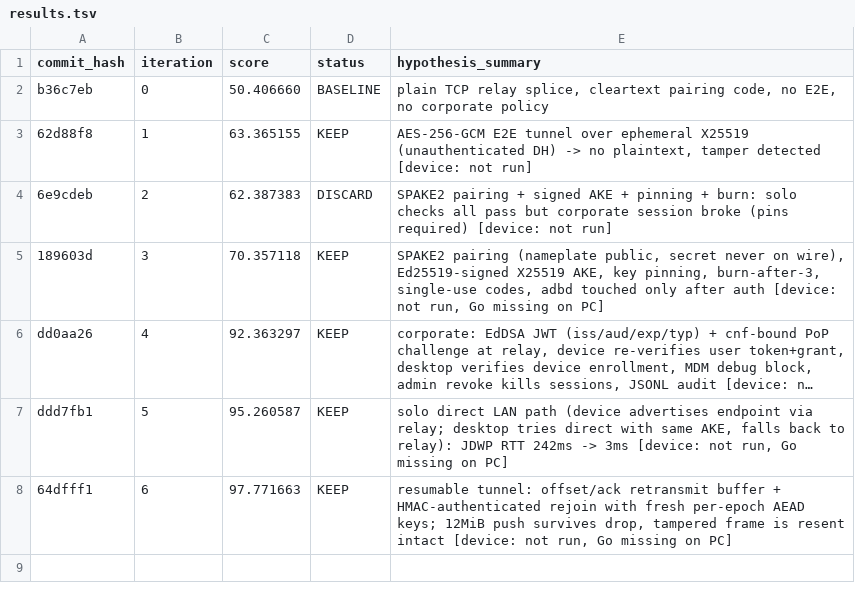
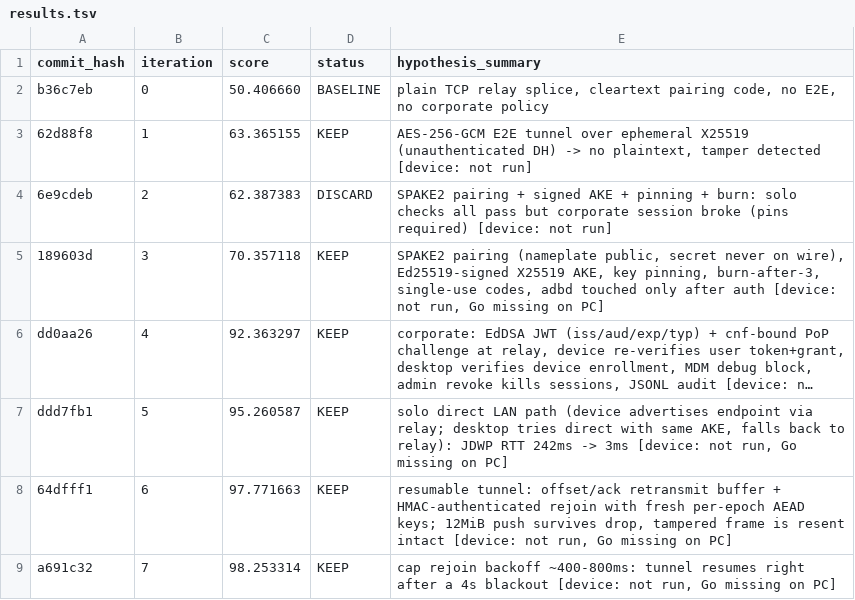
Before and after one commit to SumukhaK/New-GenADB, a TSV file: results.tsv, drawn as a sheet; long unchanged cells end in ….

```diff
--- a/results.tsv
+++ b/results.tsv
@@ -8 +8,2 @@ ddd7fb1	5	95.260587	KEEP	solo direct LAN path (device advertises endpoint via re
 64dfff1	6	97.771663	KEEP	resumable tunnel: offset/ack retransmit buffer + HMAC-authenticated rejoin with fresh per-epoch AEAD keys; 12MiB push survives drop, tampered frame is resent intact [device: not run, Go missing on PC]
+a691c32	7	98.253314	KEEP	cap rejoin backoff ~400-800ms: tunnel resumes right after a 4s blackout [device: not run, Go missing on PC]
```
